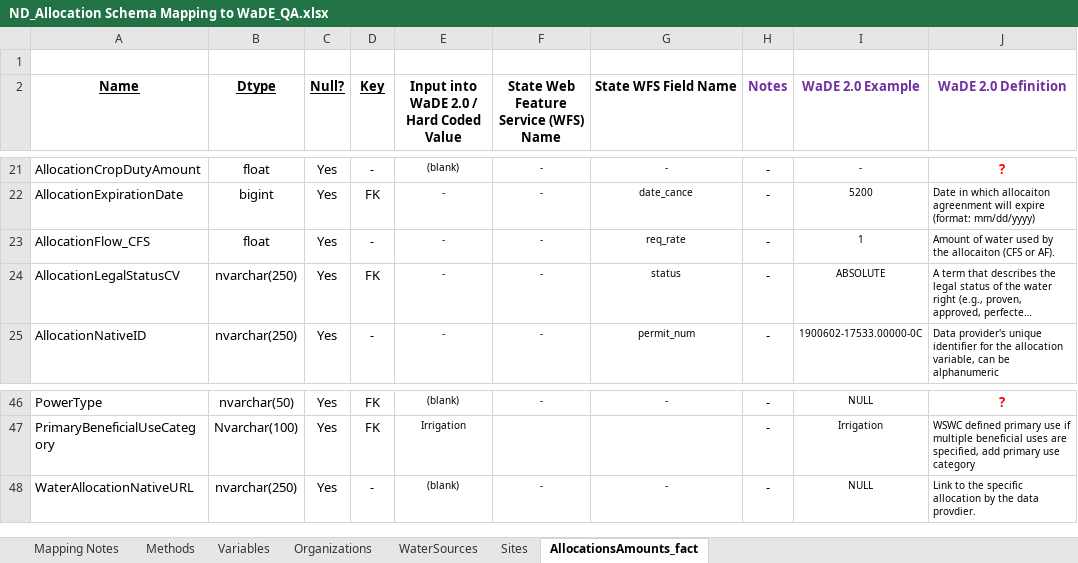
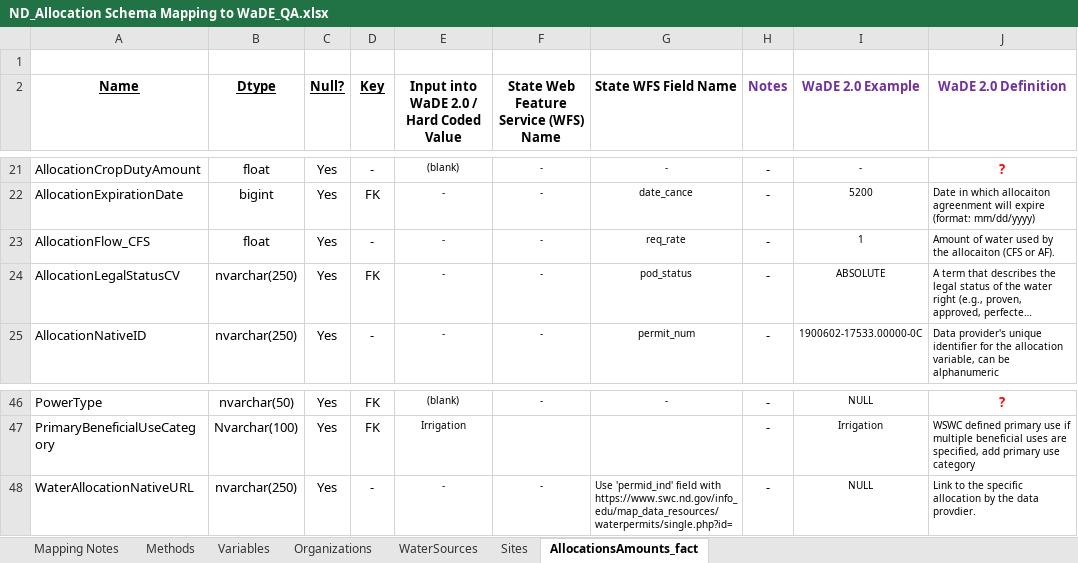
Before and after one commit to WSWCWaterDataExchange/MappingStatesDataToWaDE2.0, an Excel workbook: NorthDakota/WaterAllocation/ND_Allocation Schema Mapping to WaDE_QA.xlsx, sheet AllocationsAmounts_fact, drawn as a sheet; only a part is shown, gaps mark what is left out; long unchanged cells end in …; values as stored, in another font and other column widths than the file's, no borders; the diff names each change by its address in the sheet, - before the commit and + after, or states it on an @@ line.

Commit message:
WR update.
WR update.  New Methodology table.  Added native URL to water right landing page.

```diff
--- a/NorthDakota/WaterAllocation/ND_Allocation Schema Mapping to WaDE_QA.xlsx (sheet AllocationsAmounts_fact)
+++ b/NorthDakota/WaterAllocation/ND_Allocation Schema Mapping to WaDE_QA.xlsx (sheet AllocationsAmounts_fact)
-G24 (State WFS Field Name): status
+G24 (State WFS Field Name): pod_status
-E48: (blank)
+E48: -
-G48 (State WFS Field Name): -
+G48 (State WFS Field Name): Use 'permid_ind' field with https://www.swc.nd.gov/info_edu/map_data_resources/waterpermits/single.php?id=
-G48 alignment: center
+G48 alignment: left
```
Also changed, not shown: sheet Methods, Idaho/WaterAllocation/ID_Allocation Schema Mapping to WaDE.xlsx, Montana/WaterAllocation/MT_POD_Allocation Schema Mapping to WaDE_QA.xlsx, 10 other files.
